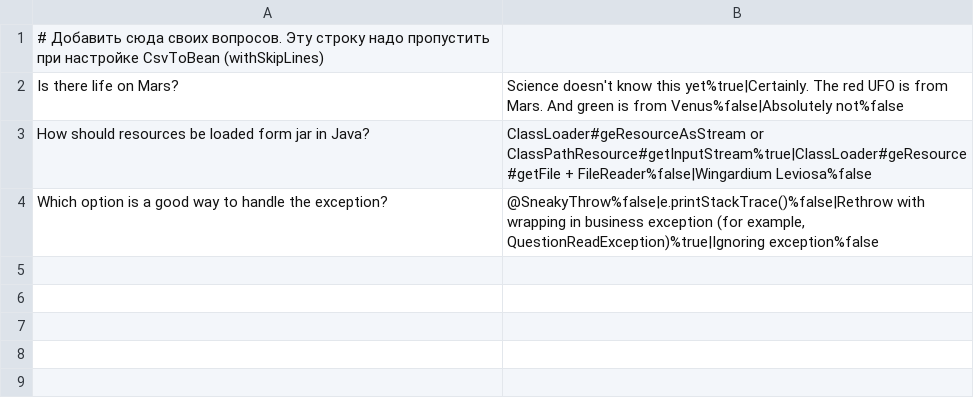
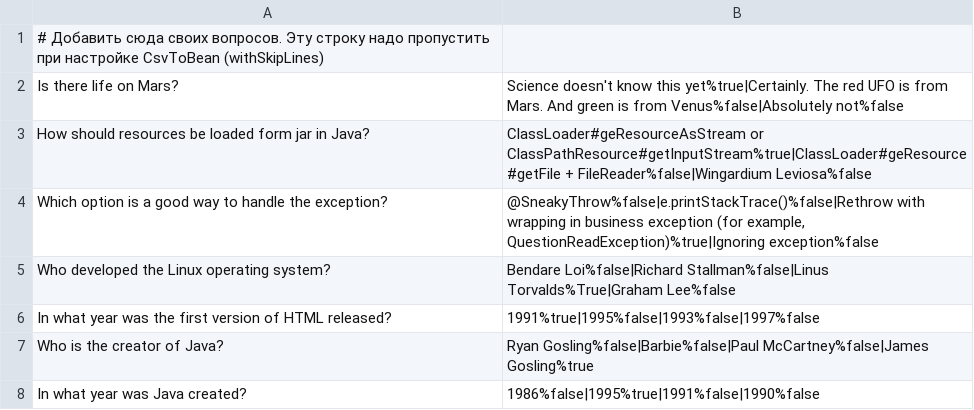
Before and after one commit to hangchan777/2025-11-otus-spring-nriker, a CSV file: hw02-annotation-config/src/main/resources/questions.csv, drawn as a sheet.

Commit message:
HW02: расставлены аннотации для annotation-based configuration + запуск приложения

```diff
--- a/hw02-annotation-config/src/main/resources/questions.csv
+++ b/hw02-annotation-config/src/main/resources/questions.csv
@@ -4 +4,5 @@ How should resources be loaded form jar in Java?;ClassLoader#geResourceAsStream
 Which option is a good way to handle the exception?;@SneakyThrow%false|e.printStackTrace()%false|Rethrow with wrapping in business exception (for example, QuestionReadException)%true|Ignoring exception%false
+Who developed the Linux operating system?;Bendare Loi%false|Richard Stallman%false|Linus Torvalds%True|Graham Lee%false
+In what year was the first version of HTML released?;1991%true|1995%false|1993%false|1997%false
+Who is the creator of Java?;Ryan Gosling%false|Barbie%false|Paul McCartney%false|James Gosling%true
+In what year was Java created?;1986%false|1995%true|1991%false|1990%false
```
Also changed, not shown: 10 other files.
